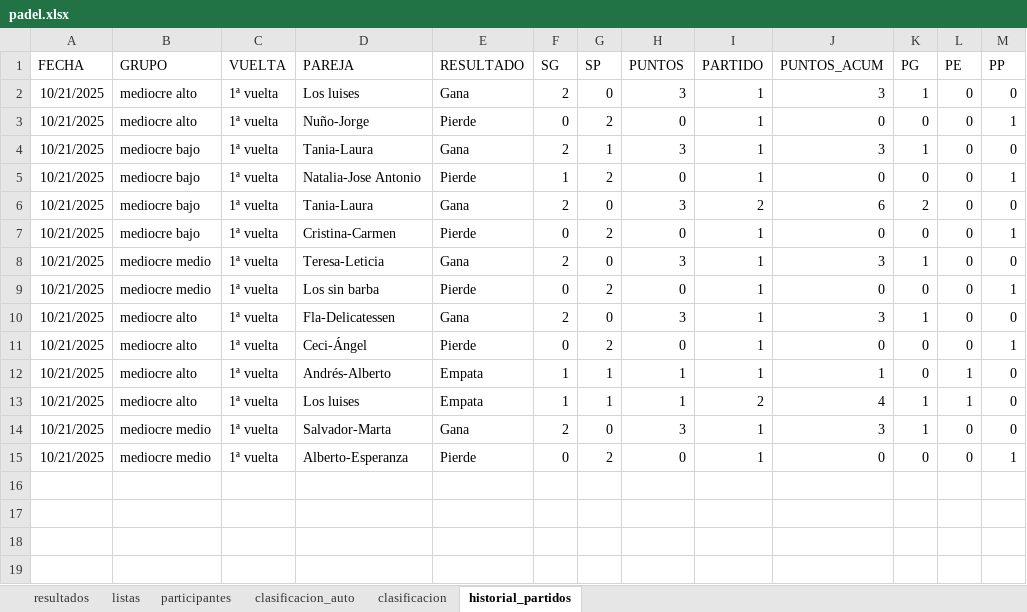
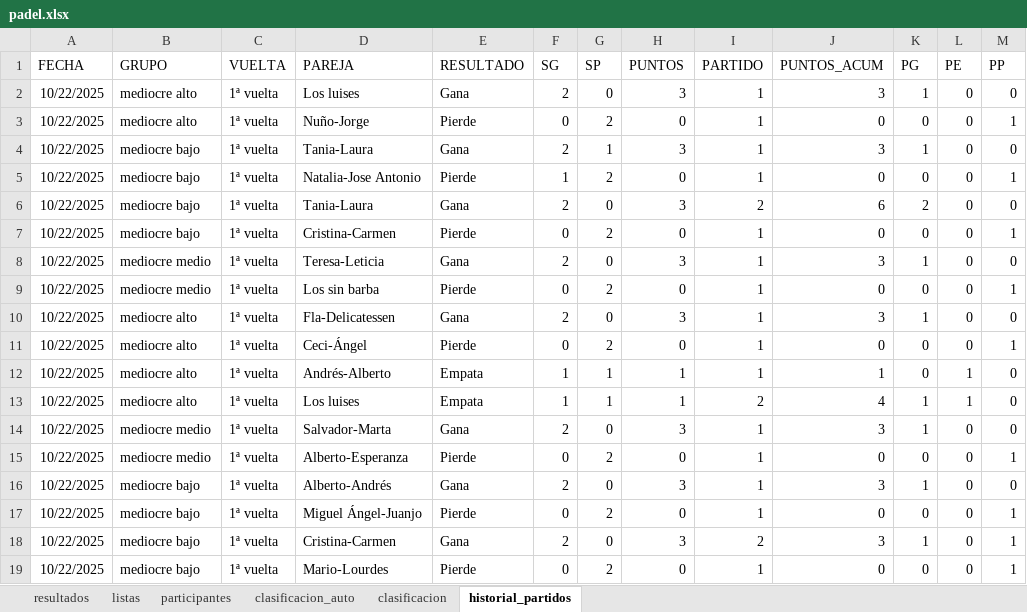
Before and after one commit to lcalle268/campeonato-padel, an Excel workbook: padel.xlsx, sheet historial_partidos, drawn as a sheet; values as stored, in another font and other column widths than the file's, no borders; the diff names each change by its address in the sheet, - before the commit and + after, or states it on an @@ line.

```diff
--- a/padel.xlsx (sheet historial_partidos)
+++ b/padel.xlsx (sheet historial_partidos)
-A2:A15 (FECHA): 10/21/2025
+A2:A15 (FECHA): 10/22/2025
+row 16: 10/22/2025 | mediocre bajo | 1ª vuelta | Alberto-Andrés | Gana | 2 | 0 | 3 | 1 | 3 | 1 | 0 | 0
+row 17: 10/22/2025 | mediocre bajo | 1ª vuelta | Miguel Ángel-Juanjo | Pierde | 0 | 2 | 0 | 1 | 0 | 0 | 0 | 1
+row 18: 10/22/2025 | mediocre bajo | 1ª vuelta | Cristina-Carmen | Gana | 2 | 0 | 3 | 2 | 3 | 1 | 0 | 1
+row 19: 10/22/2025 | mediocre bajo | 1ª vuelta | Mario-Lourdes | Pierde | 0 | 2 | 0 | 1 | 0 | 0 | 0 | 1
```
Also changed, not shown: sheet clasificacion_auto, sheet clasificacion, sheet resultados.
